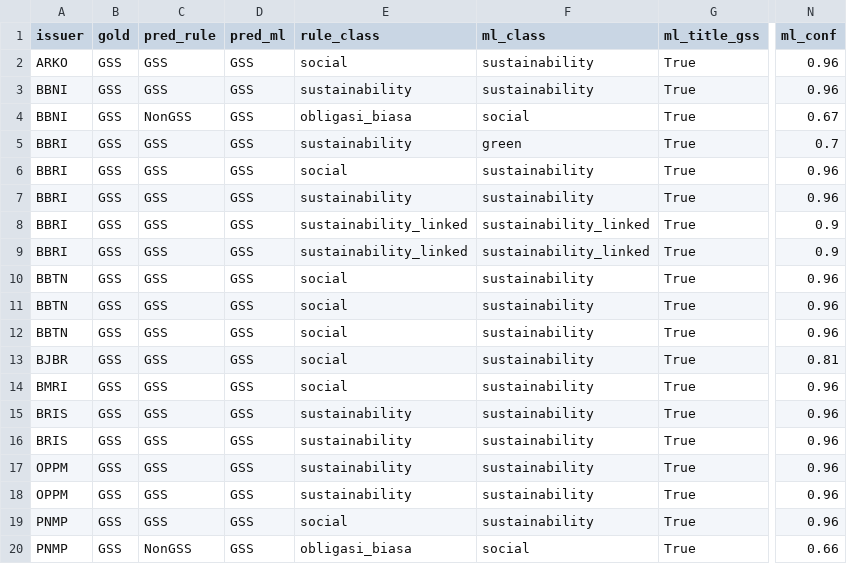
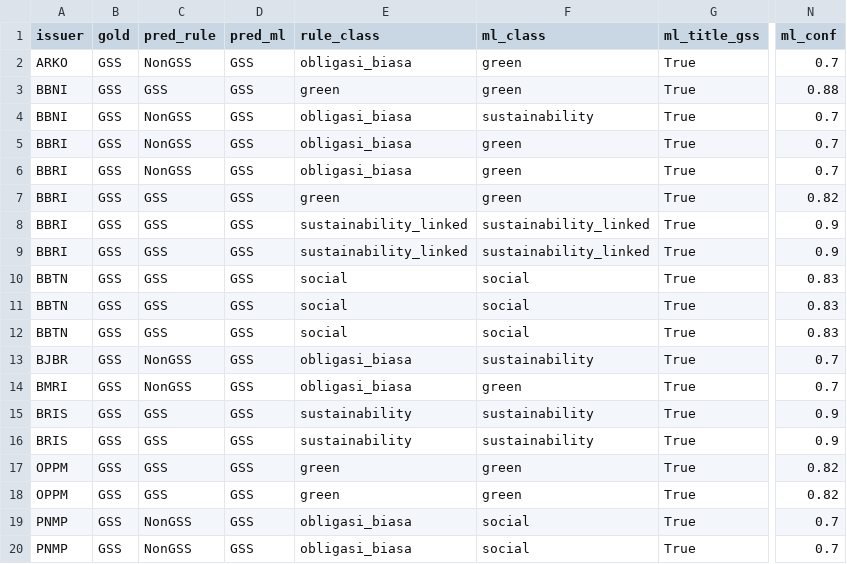
Before and after one commit to msfauzan/green-bond-classification, a CSV file: Deliverable AN GSS/02_Data/03_hasil_evaluasi_klasifikasi.csv, drawn as a sheet; only a part is shown, gaps mark what is left out; the diff covers the shown part only; the diff names each change by its address in the sheet, - before the commit and + after, or states it on an @@ line.

```diff
--- a/Deliverable AN GSS/02_Data/03_hasil_evaluasi_klasifikasi.csv
+++ b/Deliverable AN GSS/02_Data/03_hasil_evaluasi_klasifikasi.csv
-C2 (pred_rule): GSS
+C2 (pred_rule): NonGSS
-E2 (rule_class): social
+E2 (rule_class): obligasi_biasa
-F2:F3 (ml_class): sustainability
+F2:F3 (ml_class): green
-N2 (ml_conf): 0.96
+N2 (ml_conf): 0.7
-E3 (rule_class): sustainability
+E3 (rule_class): green
-N3 (ml_conf): 0.96
+N3 (ml_conf): 0.88
-F4 (ml_class): social
+F4 (ml_class): sustainability
-N4 (ml_conf): 0.67
+N4 (ml_conf): 0.7
-C5:C6 (pred_rule): GSS
+C5:C6 (pred_rule): NonGSS
-E5 (rule_class): sustainability
+E5 (rule_class): obligasi_biasa
-E6 (rule_class): social
+E6 (rule_class): obligasi_biasa
-F6:F7 (ml_class): sustainability
+F6:F7 (ml_class): green
-N6 (ml_conf): 0.96
+N6 (ml_conf): 0.7
-E7 (rule_class): sustainability
+E7 (rule_class): green
-N7 (ml_conf): 0.96
+N7 (ml_conf): 0.82
-F10:F12 (ml_class): sustainability
+F10:F12 (ml_class): social
-N10:N12 (ml_conf): 0.96
+N10:N12 (ml_conf): 0.83
-C13:C14 (pred_rule): GSS
+C13:C14 (pred_rule): NonGSS
-E13:E14 (rule_class): social
+E13:E14 (rule_class): obligasi_biasa
-N13 (ml_conf): 0.81
+N13 (ml_conf): 0.7
-F14 (ml_class): sustainability
+F14 (ml_class): green
-N14 (ml_conf): 0.96
+N14 (ml_conf): 0.7
-N15:N16 (ml_conf): 0.96
+N15:N16 (ml_conf): 0.9
-E17:E18 (rule_class): sustainability
+E17:E18 (rule_class): green
-F17:F18 (ml_class): sustainability
+F17:F18 (ml_class): green
-N17:N18 (ml_conf): 0.96
+N17:N18 (ml_conf): 0.82
-C19 (pred_rule): GSS
+C19 (pred_rule): NonGSS
-E19 (rule_class): social
+E19 (rule_class): obligasi_biasa
-F19 (ml_class): sustainability
+F19 (ml_class): social
-N19 (ml_conf): 0.96
+N19 (ml_conf): 0.7
-N20 (ml_conf): 0.66
+N20 (ml_conf): 0.7
```
Also changed, not shown: 110 edited cells elsewhere in this file, Deliverable AN GSS/02_Data/02_dekomposisi_sektoral.csv, data/sector_decomposition.csv, 18 other files.
